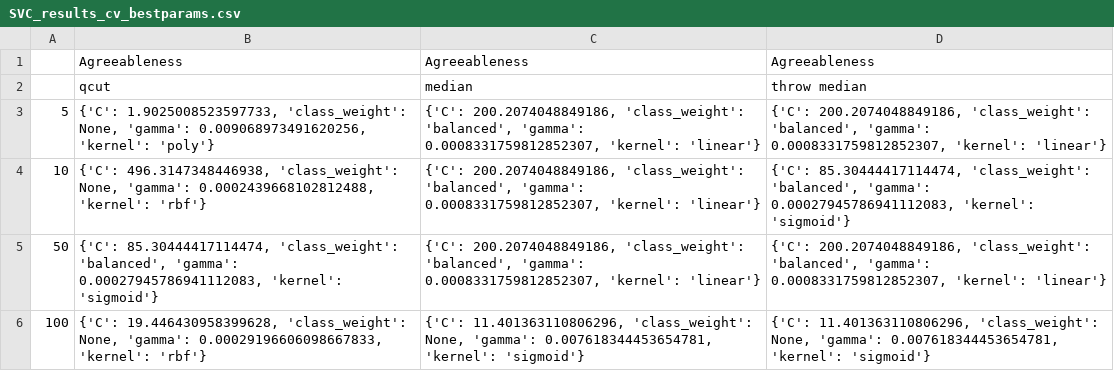
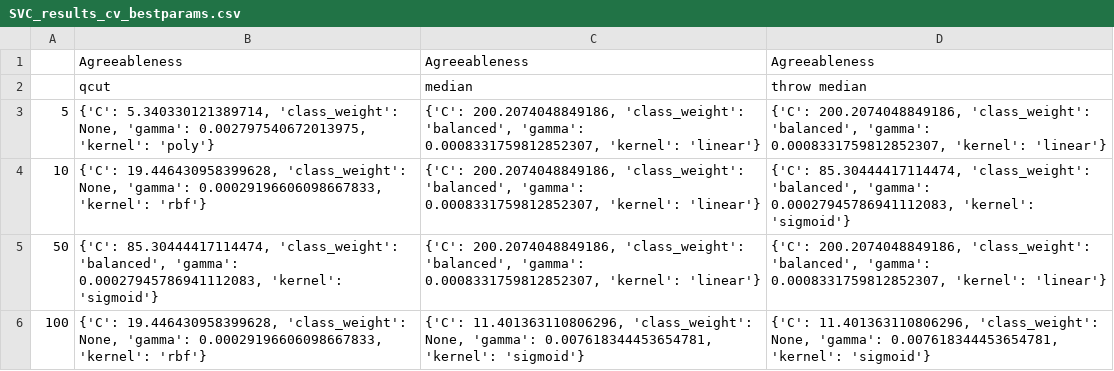
Before and after one commit to ShreyaKapoor18/Thesis, a CSV file: graphtools/outputs/csvs/SVC_results_cv_bestparams.csv, drawn as a sheet.

```diff
--- a/graphtools/outputs/csvs/SVC_results_cv_bestparams.csv
+++ b/graphtools/outputs/csvs/SVC_results_cv_bestparams.csv
@@ -2,4 +2,4 @@
 ,qcut,median,throw median
-5,"{'C': 1.9025008523597733, 'class_weight': None, 'gamma': 0.009068973491620256, 'kernel': 'poly'}","{'C': 200.2074048849186, 'class_weight': 'balanced', 'gamma': 0.0008331759812852307, 'kernel': 'linear'}","{'C': 200.2074048849186, 'class_weight': 'balanced', 'gamma': 0.0008331759812852307, 'kernel': 'linear'}"
-10,"{'C': 496.3147348446938, 'class_weight': None, 'gamma': 0.0002439668102812488, 'kernel': 'rbf'}","{'C': 200.2074048849186, 'class_weight': 'balanced', 'gamma': 0.0008331759812852307, 'kernel': 'linear'}","{'C': 85.30444417114474, 'class_weight': 'balanced', 'gamma': 0.00027945786941112083, 'kernel': 'sigmoid'}"
+5,"{'C': 5.340330121389714, 'class_weight': None, 'gamma': 0.002797540672013975, 'kernel': 'poly'}","{'C': 200.2074048849186, 'class_weight': 'balanced', 'gamma': 0.0008331759812852307, 'kernel': 'linear'}","{'C': 200.2074048849186, 'class_weight': 'balanced', 'gamma': 0.0008331759812852307, 'kernel': 'linear'}"
+10,"{'C': 19.446430958399628, 'class_weight': None, 'gamma': 0.00029196606098667833, 'kernel': 'rbf'}","{'C': 200.2074048849186, 'class_weight': 'balanced', 'gamma': 0.0008331759812852307, 'kernel': 'linear'}","{'C': 85.30444417114474, 'class_weight': 'balanced', 'gamma': 0.00027945786941112083, 'kernel': 'sigmoid'}"
 50,"{'C': 85.30444417114474, 'class_weight': 'balanced', 'gamma': 0.00027945786941112083, 'kernel': 'sigmoid'}","{'C': 200.2074048849186, 'class_weight': 'balanced', 'gamma': 0.0008331759812852307, 'kernel': 'linear'}","{'C': 200.2074048849186, 'class_weight': 'balanced', 'gamma': 0.0008331759812852307, 'kernel': 'linear'}"
```
Also changed, not shown: graphtools/outputs/csvs/SVC_results_cv.csv, 4 other files.
